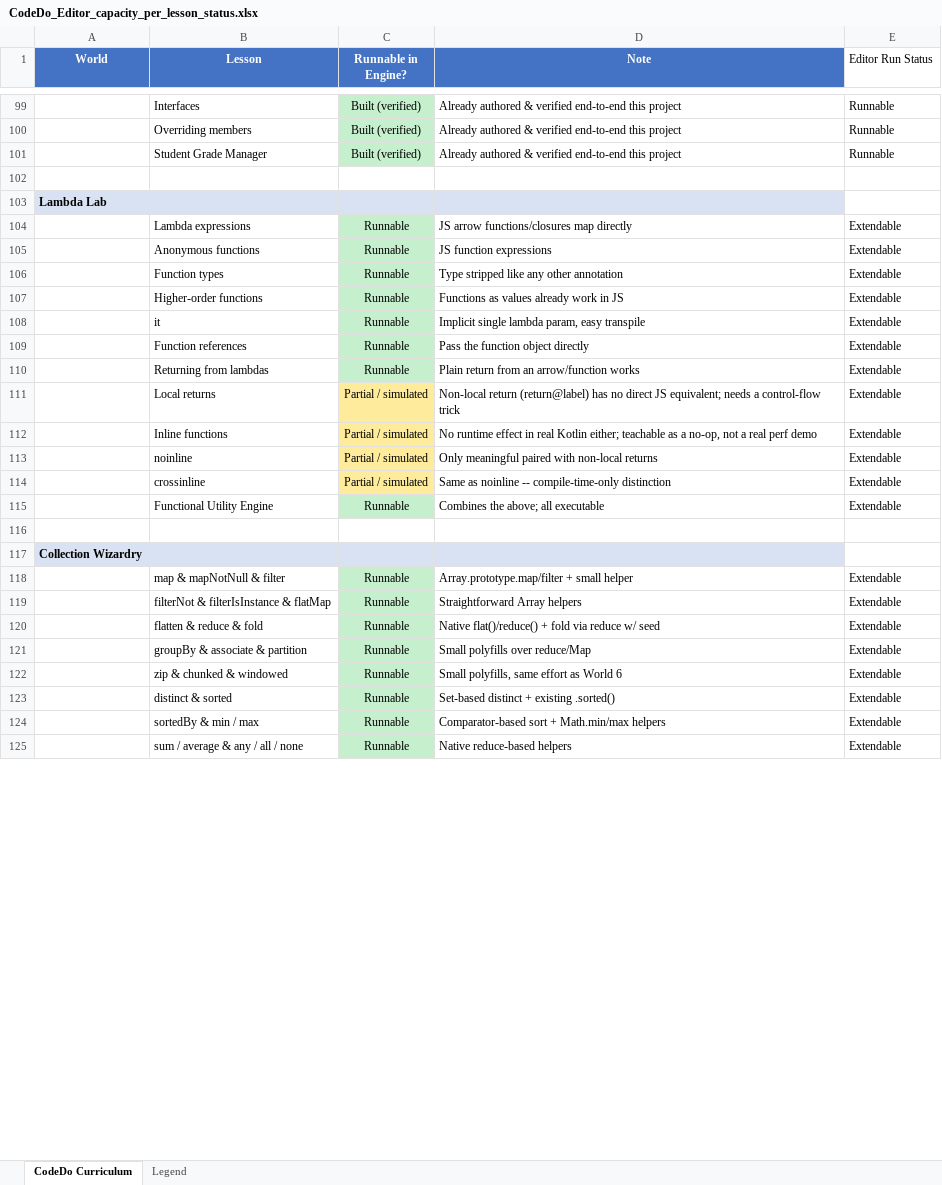
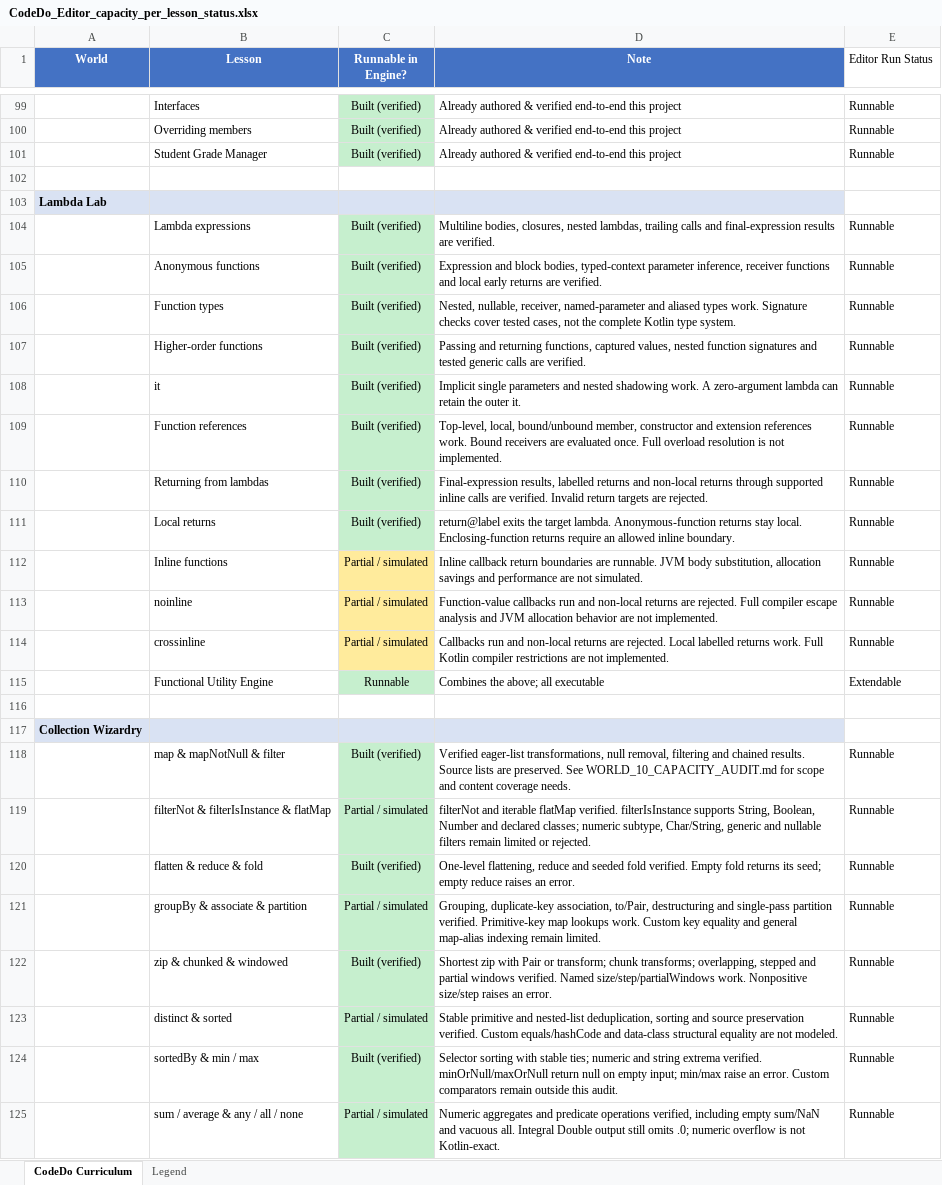
Before and after one commit to llbnailswali/CodeDoLLB, an Excel workbook: CodeDo_Editor_capacity_per_lesson_status.xlsx, sheet CodeDo Curriculum, drawn as a sheet; only a part is shown, gaps mark what is left out; values as stored, in another font and other column widths than the file's, no borders; the diff covers the shown part only; the diff names each change by its address in the sheet, - before the commit and + after, or states it on an @@ line.

```diff
--- a/CodeDo_Editor_capacity_per_lesson_status.xlsx (sheet CodeDo Curriculum)
+++ b/CodeDo_Editor_capacity_per_lesson_status.xlsx (sheet CodeDo Curriculum)
-C104:C110 (Runnable in Engine?): Runnable
+C104:C110 (Runnable in Engine?): Built (verified)
-D104 (Note): JS arrow functions/closures map directly
+D104 (Note): Multiline bodies, closures, nested lambdas, trailing calls and final-expression results are verified.
-E104:E114 (Editor Run Status): Extendable
+E104:E114 (Editor Run Status): Runnable
-D105 (Note): JS function expressions
+D105 (Note): Expression and block bodies, typed-context parameter inference, receiver functions and local early returns are verified.
-D106 (Note): Type stripped like any other annotation
+D106 (Note): Nested, nullable, receiver, named-parameter and aliased types work. Signature checks cover tested cases, not the complete Kotlin type system.
-D107 (Note): Functions as values already work in JS
+D107 (Note): Passing and returning functions, captured values, nested function signatures and tested generic calls are verified.
-D108 (Note): Implicit single lambda param, easy transpile
+D108 (Note): Implicit single parameters and nested shadowing work. A zero-argument lambda can retain the outer it.
-D109 (Note): Pass the function object directly
+D109 (Note): Top-level, local, bound/unbound member, constructor and extension references work. Bound receivers are evaluated once. Full overload resolution is not implemented.
-D110 (Note): Plain return from an arrow/function works
+D110 (Note): Final-expression results, labelled returns and non-local returns through supported inline calls are verified. Invalid return targets are rejected.
-C111 (Runnable in Engine?): Partial / simulated
+C111 (Runnable in Engine?): Built (verified)
-C111 fill: #FFEB9C
+C111 fill: #C6EFCE
-D111 (Note): Non-local return (return@label) has no direct JS equivalent; needs a control-flow trick
+D111 (Note): return@label exits the target lambda. Anonymous-function returns stay local. Enclosing-function returns require an allowed inline boundary.
-D112 (Note): No runtime effect in real Kotlin either; teachable as a no-op, not a real perf demo
+D112 (Note): Inline callback return boundaries are runnable. JVM body substitution, allocation savings and performance are not simulated.
-D113 (Note): Only meaningful paired with non-local returns
+D113 (Note): Function-value callbacks run and non-local returns are rejected. Full compiler escape analysis and JVM allocation behavior are not implemented.
-D114 (Note): Same as noinline -- compile-time-only distinction
+D114 (Note): Callbacks run and non-local returns are rejected. Local labelled returns work. Full Kotlin compiler restrictions are not implemented.
-C118 (Runnable in Engine?): Runnable
+C118 (Runnable in Engine?): Built (verified)
-D118 (Note): Array.prototype.map/filter + small helper
+D118 (Note): Verified eager-list transformations, null removal, filtering and chained results. Source lists are preserved. See WORLD_10_CAPACITY_AUDIT.md for scope and content coverage needs.
-E118:E125 (Editor Run Status): Extendable
+E118:E125 (Editor Run Status): Runnable
-C119 (Runnable in Engine?): Runnable
+C119 (Runnable in Engine?): Partial / simulated
-D119 (Note): Straightforward Array helpers
+D119 (Note): filterNot and iterable flatMap verified. filterIsInstance supports String, Boolean, Number and declared classes; numeric subtype, Char/String, generic and nullable filters remain limited or rejected.
-C120 (Runnable in Engine?): Runnable
+C120 (Runnable in Engine?): Built (verified)
-D120 (Note): Native flat()/reduce() + fold via reduce w/ seed
+D120 (Note): One-level flattening, reduce and seeded fold verified. Empty fold returns its seed; empty reduce raises an error.
-C121 (Runnable in Engine?): Runnable
+C121 (Runnable in Engine?): Partial / simulated
-D121 (Note): Small polyfills over reduce/Map
+D121 (Note): Grouping, duplicate-key association, to/Pair, destructuring and single-pass partition verified. Primitive-key map lookups work. Custom key equality and general map-alias indexing remain limited.
-C122 (Runnable in Engine?): Runnable
+C122 (Runnable in Engine?): Built (verified)
-D122 (Note): Small polyfills, same effort as World 6
+D122 (Note): Shortest zip with Pair or transform; chunk transforms; overlapping, stepped and partial windows verified. Named size/step/partialWindows work. Nonpositive size/step raises an error.
-C123 (Runnable in Engine?): Runnable
+C123 (Runnable in Engine?): Partial / simulated
-D123 (Note): Set-based distinct + existing .sorted()
+D123 (Note): Stable primitive and nested-list deduplication, sorting and source preservation verified. Custom equals/hashCode and data-class structural equality are not modeled.
-C124 (Runnable in Engine?): Runnable
+C124 (Runnable in Engine?): Built (verified)
-D124 (Note): Comparator-based sort + Math.min/max helpers
+D124 (Note): Selector sorting with stable ties; numeric and string extrema verified. minOrNull/maxOrNull return null on empty input; min/max raise an error. Custom comparators remain outside this audit.
-C125 (Runnable in Engine?): Runnable
+C125 (Runnable in Engine?): Partial / simulated
-D125 (Note): Native reduce-based helpers
+D125 (Note): Numeric aggregates and predicate operations verified, including empty sum/NaN and vacuous all. Integral Double output still omits .0; numeric overflow is not Kotlin-exact.
```
Also changed, not shown: 8 edited cells elsewhere in this sheet, sheet Legend, 45 other files.
